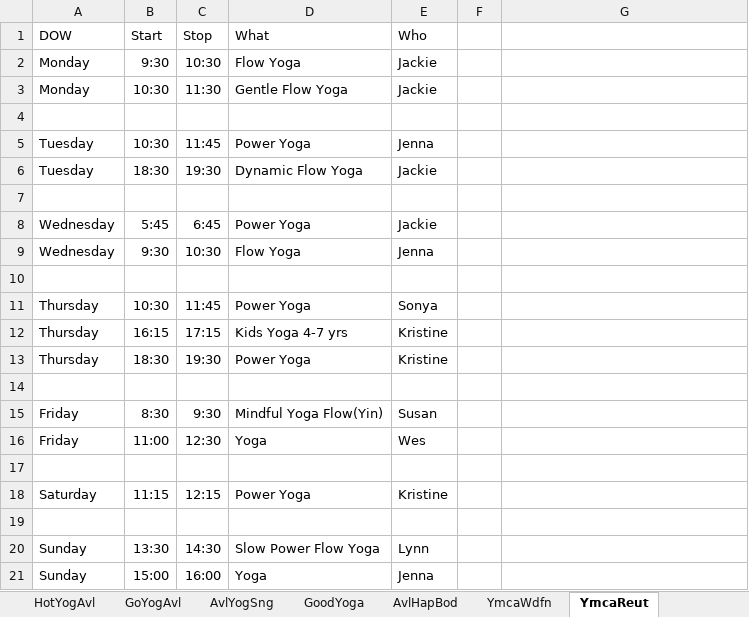
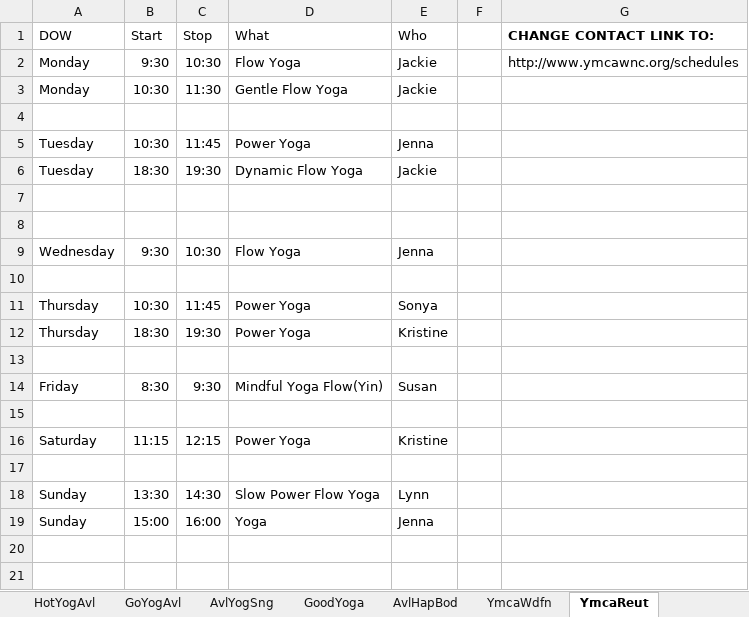
Before and after one commit to holtdan/AvlZen, an Excel workbook: AvlZen/App_Data/AvlZen.xlsx, sheet YmcaReut, drawn as a sheet; values as stored, in another font and other column widths than the file's, no borders; the diff names each change by its address in the sheet, - before the commit and + after, or states it on an @@ line.

```diff
--- a/AvlZen/App_Data/AvlZen.xlsx (sheet YmcaReut)
+++ b/AvlZen/App_Data/AvlZen.xlsx (sheet YmcaReut)
-G1: (empty)
+G1: CHANGE CONTACT LINK TO:
-G2 (CHANGE CONTACT LINK TO:): (empty)
+G2 (CHANGE CONTACT LINK TO:): http://www.ymcawnc.org/schedules
-row 8: Wednesday | 5:45 | 6:45 | Power Yoga | Jackie
+row 8: (empty)
-row 12: Thursday | 16:15 | 17:15 | Kids Yoga 4-7 yrs | Kristine
-row 16: Friday | 11:00 | 12:30 | Yoga | Wes
```
Also changed, not shown: sheet AvlComYog, sheet WstAvlYog, sheet OneCtrYog, sheet NrshLifeCtr, sheet YmcaWdfn, sheet AvlYogDon, 1 more sheet, 3 other files.
